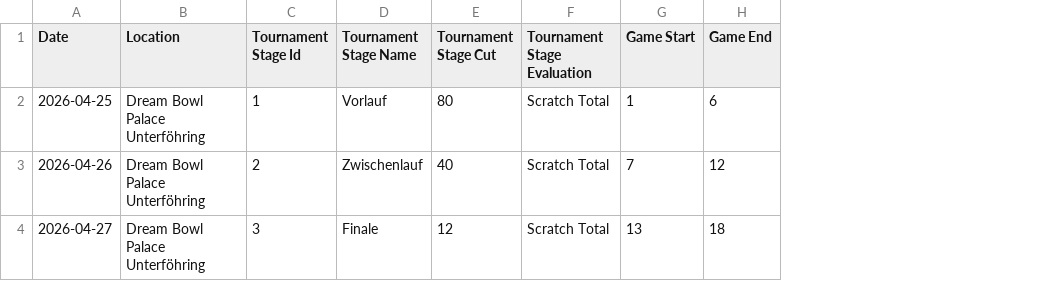
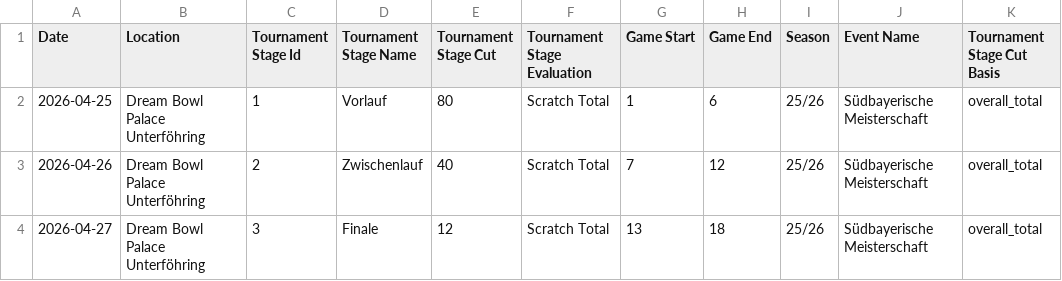
Before and after one commit to AmbidextrousCoatie/bowlyzer_legacy, a CSV file: database/input/gf_tables_export/gf_table_124__sbm_suedbayerische_meisterschaft_2026__stage_meta.csv, drawn as a sheet; the diff names each change by its address in the sheet, - before the commit and + after, or states it on an @@ line.

```diff
--- a/database/input/gf_tables_export/gf_table_124__sbm_suedbayerische_meisterschaft_2026__stage_meta.csv
+++ b/database/input/gf_tables_export/gf_table_124__sbm_suedbayerische_meisterschaft_2026__stage_meta.csv
+column I (Season), rows 2-4: all 25/26
+column J (Event Name), rows 2-4: all Südbayerische Meisterschaft
+column K (Tournament Stage Cut Basis), rows 2-4: all overall_total
```
Also changed, not shown: database/input/gf_tables_export/gf_table_124__sbm_suedbayerische_meisterschaft_2026__canonical_clean.csv, database/input/gf_tables_export/gf_table_125__nbm_nordbayerische_meisterschaft_2026__canonical_clean.csv, 16 other files.
